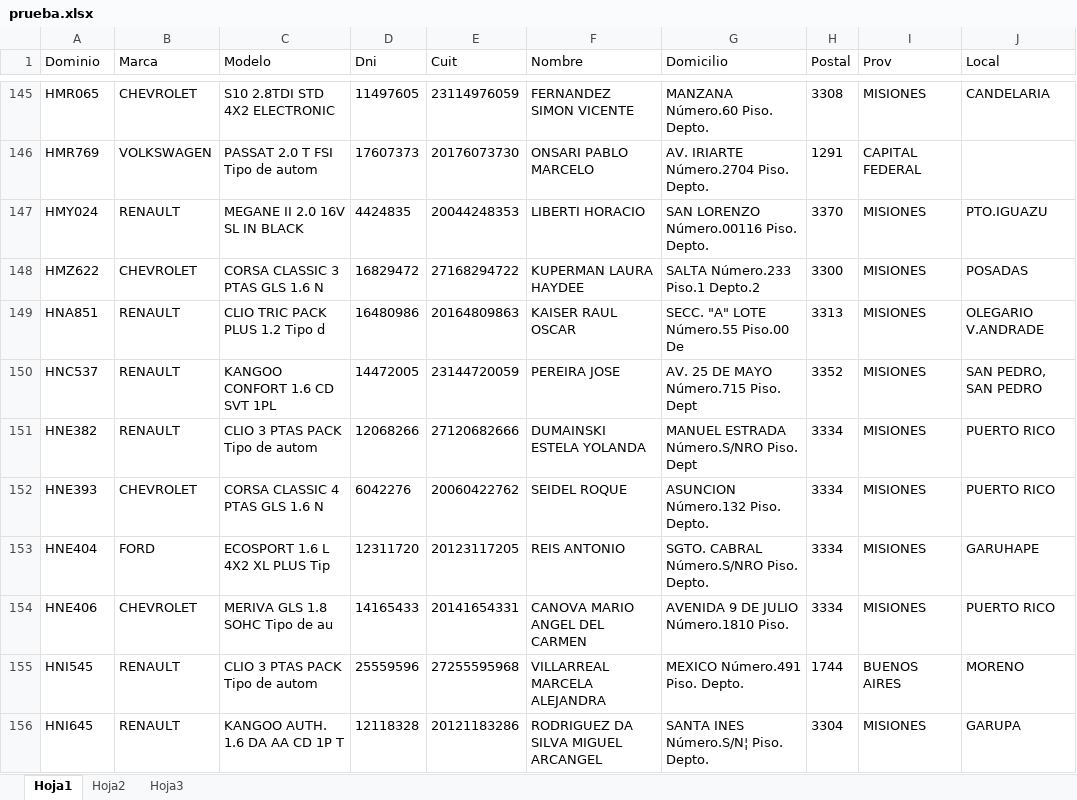
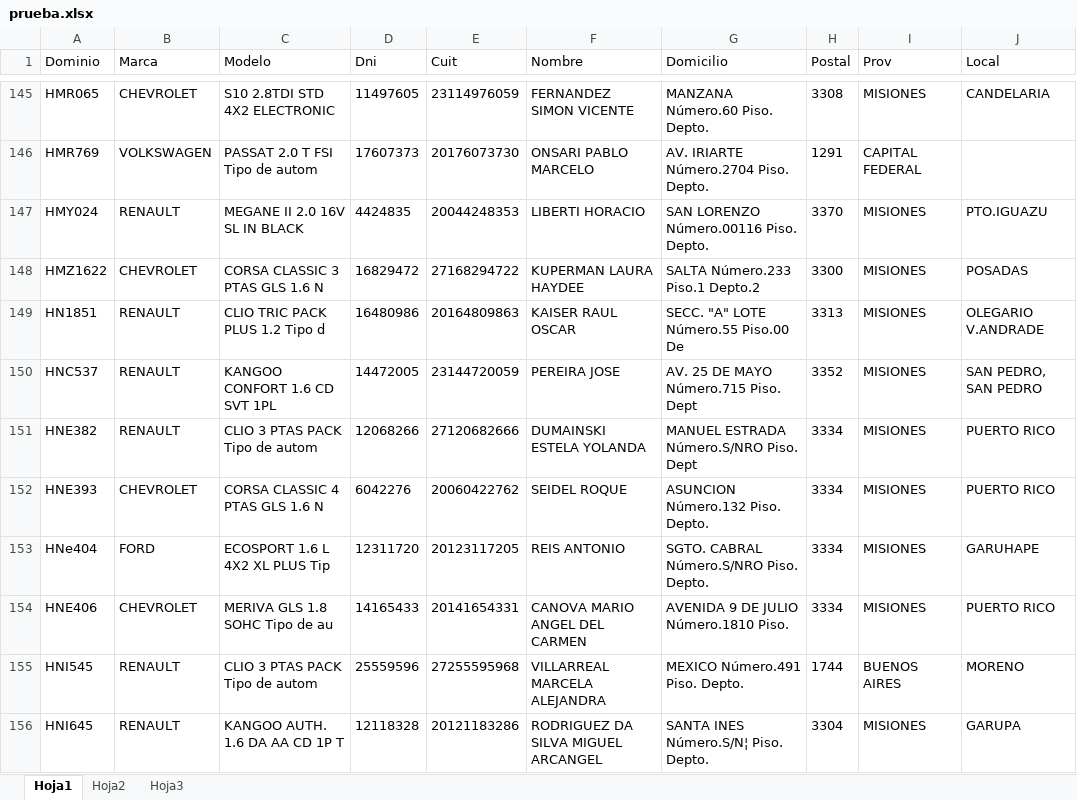
Before and after one commit to cachorios/Infraccion, an Excel workbook: web/uploads/importar/prueba.xlsx, sheet Hoja1, drawn as a sheet; only a part is shown, gaps mark what is left out; values as stored, in another font and other column widths than the file's, no borders; the diff names each change by its address in the sheet, - before the commit and + after, or states it on an @@ line.

Commit message:
importar

```diff
--- a/web/uploads/importar/prueba.xlsx (sheet Hoja1)
+++ b/web/uploads/importar/prueba.xlsx (sheet Hoja1)
-A148 (Dominio): HMZ622
+A148 (Dominio): HMZ1622
-A149 (Dominio): HNA851
+A149 (Dominio): HN1851
-A153 (Dominio): HNE404
+A153 (Dominio): HNe404
```
Also changed, not shown: 4 other files.
